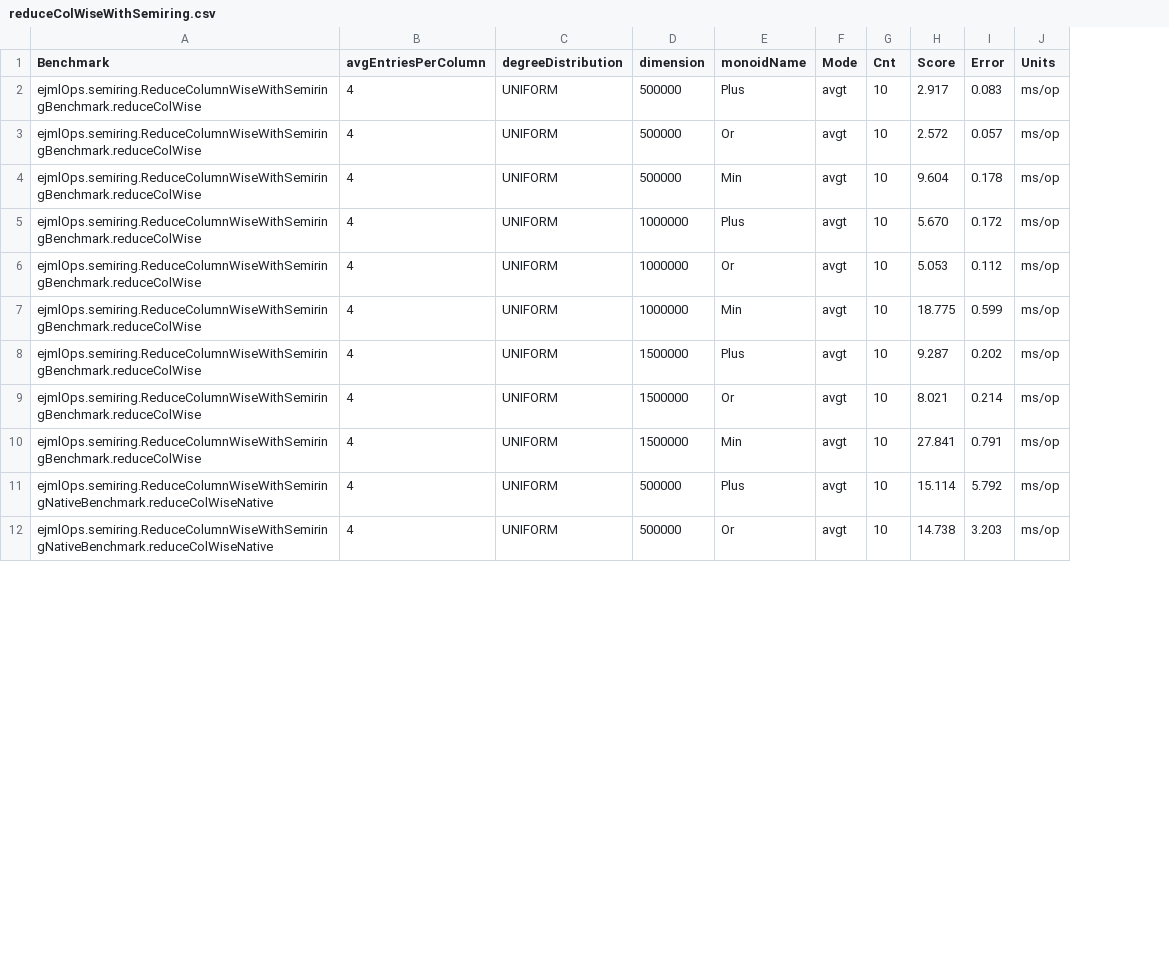
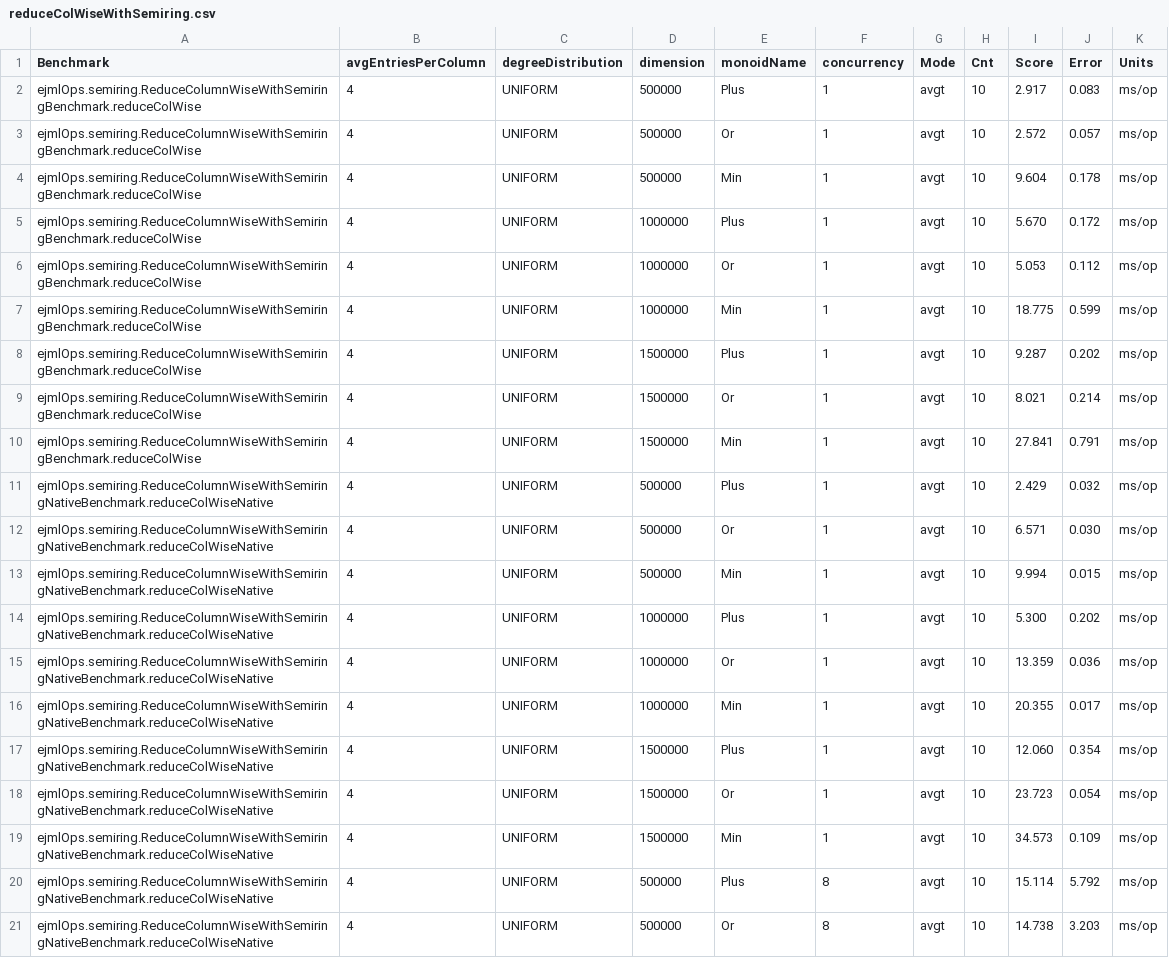
Before and after one commit to FlorentinD/GraphBlasInJavaBenchmarks, a CSV file: benchmarkResults/results/matrixOps/reduceColWiseWithSemiring.csv, drawn as a sheet; only a part is shown; the diff names each change by its address in the sheet, - before the commit and + after, or states it on an @@ line.

Commit message:
Add benchmark results and visualize script edits

```diff
--- a/benchmarkResults/results/matrixOps/reduceColWiseWithSemiring.csv
+++ b/benchmarkResults/results/matrixOps/reduceColWiseWithSemiring.csv
+column F (concurrency), rows 2-10: all 1; rows 20-21: 8 | 8
+row 11: ejmlOps.semiring.ReduceColumnWiseWithSemiringNativeBenchmark.reduceColWiseNative | 4 | UNIFORM | 500000 | Plus | 1 | avgt | 10 | 2.429 | 0.032 | ms/op
+row 12: ejmlOps.semiring.ReduceColumnWiseWithSemiringNativeBenchmark.reduceColWiseNative | 4 | UNIFORM | 500000 | Or | 1 | avgt | 10 | 6.571 | 0.030 | ms/op
+row 13: ejmlOps.semiring.ReduceColumnWiseWithSemiringNativeBenchmark.reduceColWiseNative | 4 | UNIFORM | 500000 | Min | 1 | avgt | 10 | 9.994 | 0.015 | ms/op
+row 14: ejmlOps.semiring.ReduceColumnWiseWithSemiringNativeBenchmark.reduceColWiseNative | 4 | UNIFORM | 1000000 | Plus | 1 | avgt | 10 | 5.300 | 0.202 | ms/op
+row 15: ejmlOps.semiring.ReduceColumnWiseWithSemiringNativeBenchmark.reduceColWiseNative | 4 | UNIFORM | 1000000 | Or | 1 | avgt | 10 | 13.359 | 0.036 | ms/op
+row 16: ejmlOps.semiring.ReduceColumnWiseWithSemiringNativeBenchmark.reduceColWiseNative | 4 | UNIFORM | 1000000 | Min | 1 | avgt | 10 | 20.355 | 0.017 | ms/op
+row 17: ejmlOps.semiring.ReduceColumnWiseWithSemiringNativeBenchmark.reduceColWiseNative | 4 | UNIFORM | 1500000 | Plus | 1 | avgt | 10 | 12.060 | 0.354 | ms/op
+row 18: ejmlOps.semiring.ReduceColumnWiseWithSemiringNativeBenchmark.reduceColWiseNative | 4 | UNIFORM | 1500000 | Or | 1 | avgt | 10 | 23.723 | 0.054 | ms/op
+row 19: ejmlOps.semiring.ReduceColumnWiseWithSemiringNativeBenchmark.reduceColWiseNative | 4 | UNIFORM | 1500000 | Min | 1 | avgt | 10 | 34.573 | 0.109 | ms/op
```
Also changed, not shown: benchmarkResults/results/bfs/bfsResultsServer.csv, benchmarkResults/results/matrixOps/mxmWithMask.csv, 9 other files.
